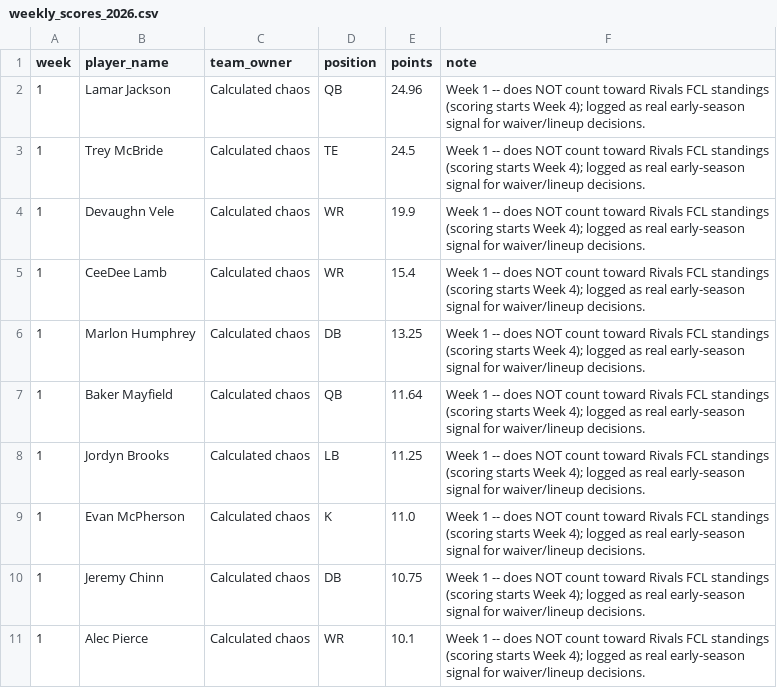
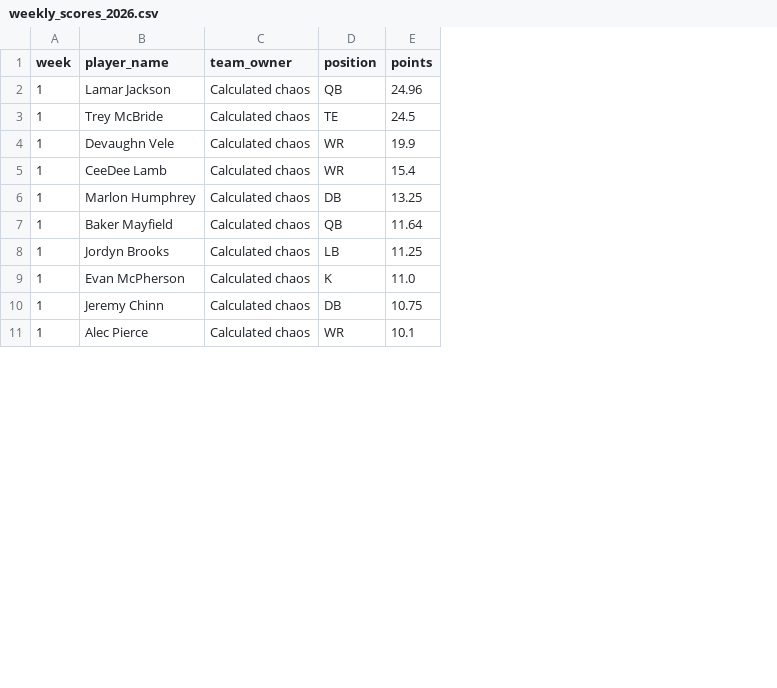
Before and after one commit to jsimone123189-cmd/Fantasy-football-auction, a CSV file: data/rivals/weekly_scores_2026.csv, drawn as a sheet; only a part is shown; the diff names each change by its address in the sheet, - before the commit and + after, or states it on an @@ line.

```diff
--- a/data/rivals/weekly_scores_2026.csv
+++ b/data/rivals/weekly_scores_2026.csv
-column F (note), rows 2-11: all Week 1 -- does NOT count toward Rivals FCL standings (scoring starts Week 4); logged as real early-season signal for waiver/lineup decisions.
```
Also changed, not shown: data/rivals/team_scores_2026.csv, 1 other file.
